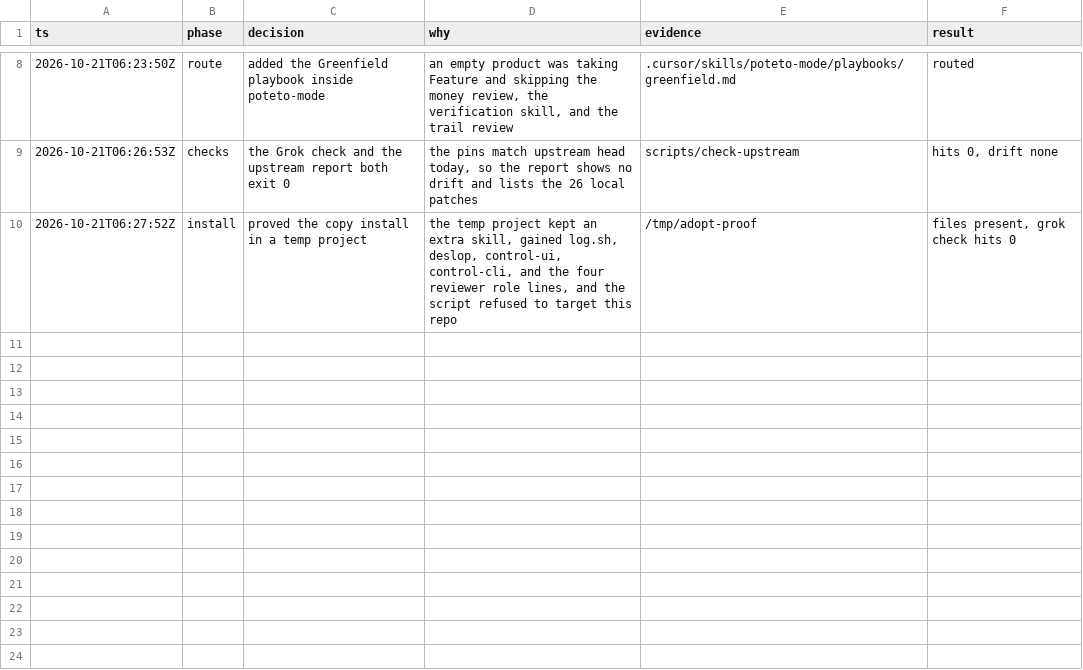
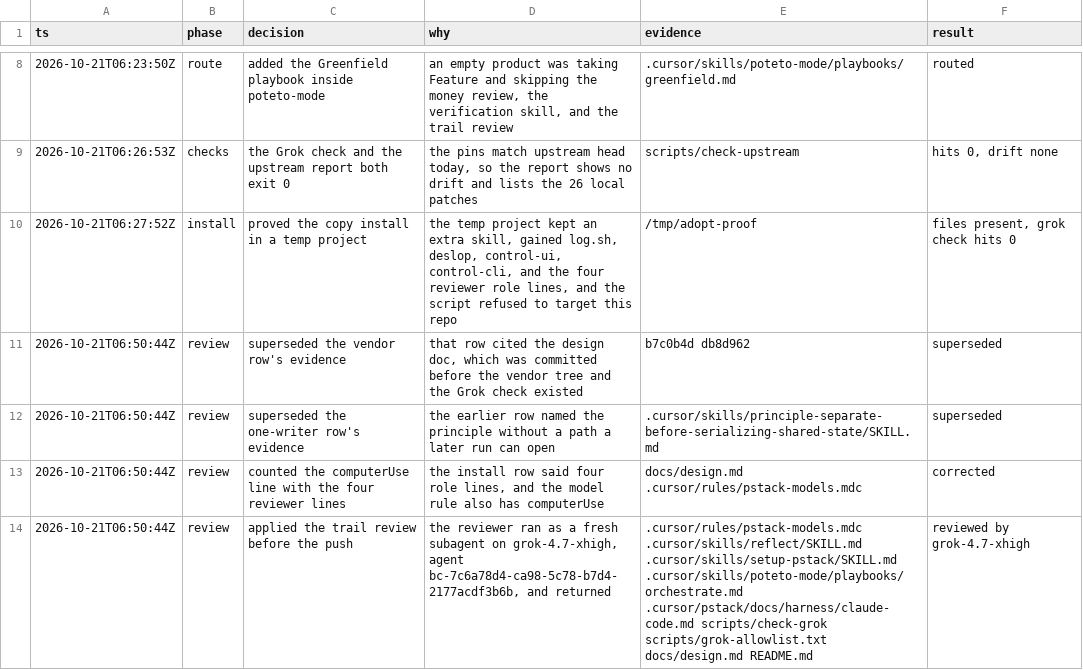
Before and after one commit to anas-yousef/pstack-grok, a TSV file: decisions.tsv, drawn as a sheet; only a part is shown, gaps mark what is left out.

```diff
--- a/decisions.tsv
+++ b/decisions.tsv
@@ -10 +10,5 @@ ts	phase	decision	why	evidence	result
 2026-10-21T06:27:52Z	install	proved the copy install in a temp project	the temp project kept an extra skill, gained log.sh, deslop, control-ui, control-cli, and the four reviewer role lines, and the script refused to target this repo	/tmp/adopt-proof	files present, grok check hits 0
+2026-10-21T06:50:44Z	review	superseded the vendor row's evidence	that row cited the design doc, which was committed before the vendor tree and the Grok check existed	b7c0b4d db8d962	superseded
+2026-10-21T06:50:44Z	review	superseded the one-writer row's evidence	the earlier row named the principle without a path a later run can open	.cursor/skills/principle-separate-before-serializing-shared-state/SKILL.md	superseded
+2026-10-21T06:50:44Z	review	counted the computerUse line with the four reviewer lines	the install row said four role lines, and the model rule also has computerUse	docs/design.md .cursor/rules/pstack-models.mdc	corrected
+2026-10-21T06:50:44Z	review	applied the trail review before the push	the reviewer ran as a fresh subagent on grok-4.7-xhigh, agent bc-7c6a78d4-ca98-5c78-b7d4-2177acdf3b6b, and returned	.cursor/rules/pstack-models.mdc .cursor/skills/reflect/SKILL.md .cursor/skills/setup-pstack/SKILL.md .cursor/skills/poteto-mode/playbooks/orchestrate.md .cursor/pstack/docs/harness/claude-code.md scripts/check-grok scripts/grok-allowlist.txt docs/design.md README.md	reviewed by grok-4.7-xhigh
```
Also changed, not shown: 10 other files.
